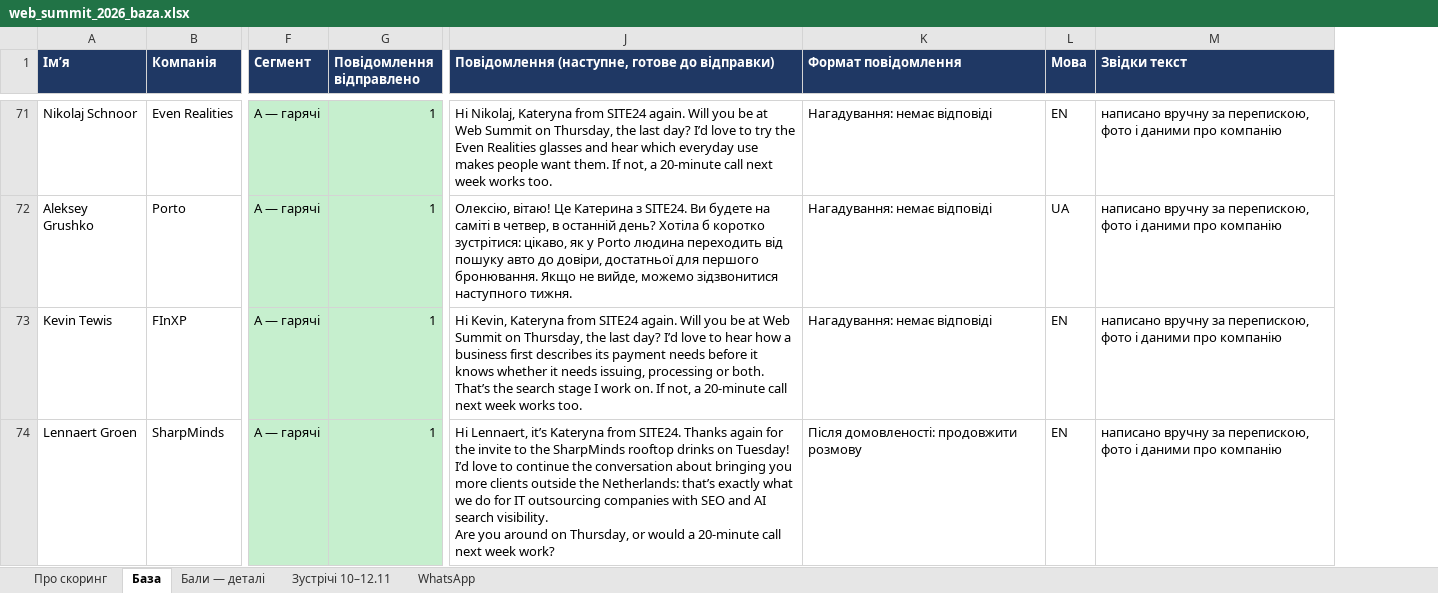
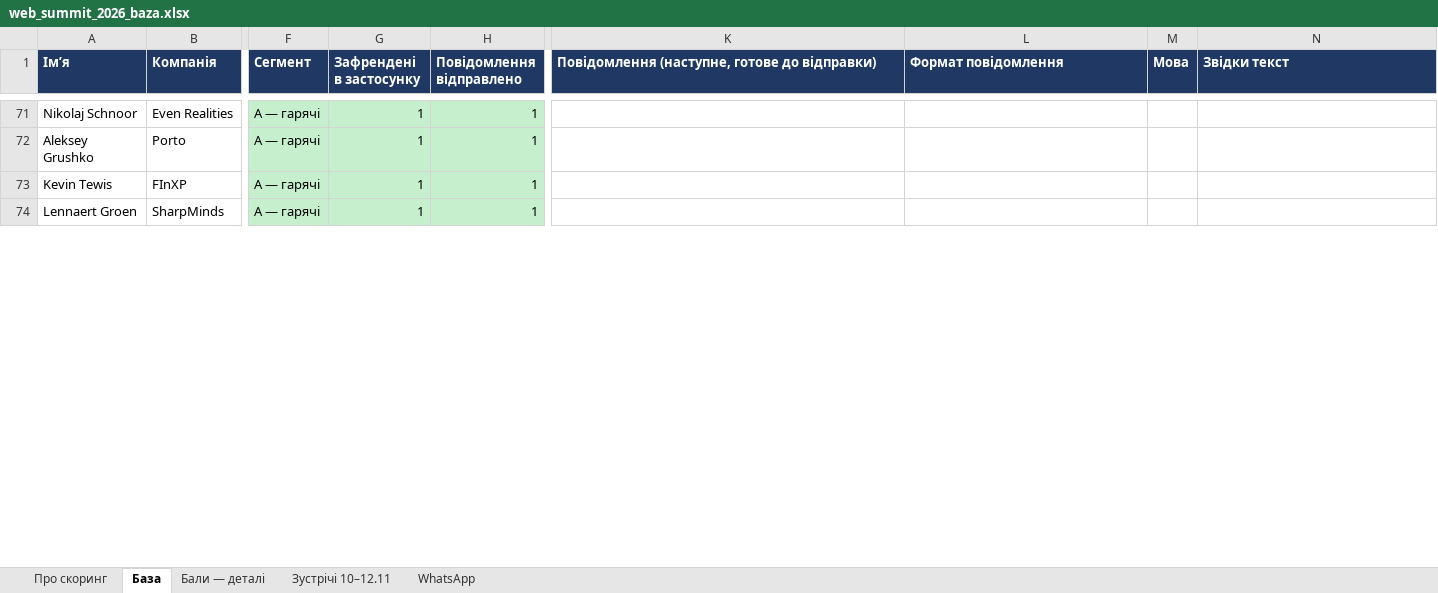
Before and after one commit to katerinazolotaryova-seo/site24, an Excel workbook: web_summit_2026_baza.xlsx, sheet База, drawn as a sheet; only a part is shown, gaps mark what is left out; values as stored, in another font and other column widths than the file's, no borders; addresses are those after the commit; ↵ is a line break in a cell; the diff covers the shown part only; the diff names each change by its address in the sheet, - before the commit and + after, or states it on an @@ line.

```diff
--- a/web_summit_2026_baza.xlsx (sheet База)
+++ b/web_summit_2026_baza.xlsx (sheet База)
+column G (Зафрендені в застосунку), rows 71-74: all 1
-K71: Hi Nikolaj, Kateryna from SITE24 again. Will you be at Web Summit on Thursday, the last day? I’d love to try the Even Realities glasses and hear which everyday use makes people want them. If not, a 20-minute call next week works too.
+K71: (empty)
-L71:L73 (Формат повідомлення): Нагадування: немає відповіді
+L71:L73 (Формат повідомлення): (empty)
-M71 (Мова): EN
+M71 (Мова): (empty)
-N71:N74 (Звідки текст): написано вручну за перепискою, фото і даними про компанію
+N71:N74 (Звідки текст): (empty)
-K72: Олексію, вітаю! Це Катерина з SITE24. Ви будете на саміті в четвер, в останній день? Хотіла б коротко зустрітися: цікаво, як у Porto людина переходить від пошуку авто до довіри, достатньої для першого бронювання. Якщо не вийде, можемо зідзвонитися наступного тижня.
+K72: (empty)
-M72 (Мова): UA
+M72 (Мова): (empty)
-K73: Hi Kevin, Kateryna from SITE24 again. Will you be at Web Summit on Thursday, the last day? I’d love to hear how a business first describes its payment needs before it knows whether it needs issuing, processing or both. That’s the search stage I work on. If not, a 20-minute call next week works too.
+K73: (empty)
-M73:M74 (Мова): EN
+M73:M74 (Мова): (empty)
-K74: Hi Lennaert, it’s Kateryna from SITE24. Thanks again for the invite to the SharpMinds rooftop drinks on Tuesday! ↵ I’d love to continue the conversation about bringing you more clients outside the Netherlands: that’s exactly what we do for IT outsourcing companies with SEO and AI search visibility. ↵ Are you around on Thursday, or would a 20-minute call next week work?
+K74: (empty)
-L74 (Формат повідомлення): Після домовленості: продовжити розмову
+L74 (Формат повідомлення): (empty)
```
Also changed, not shown: 94 added rows and 588 edited cells elsewhere in this sheet, sheet Про скоринг.
